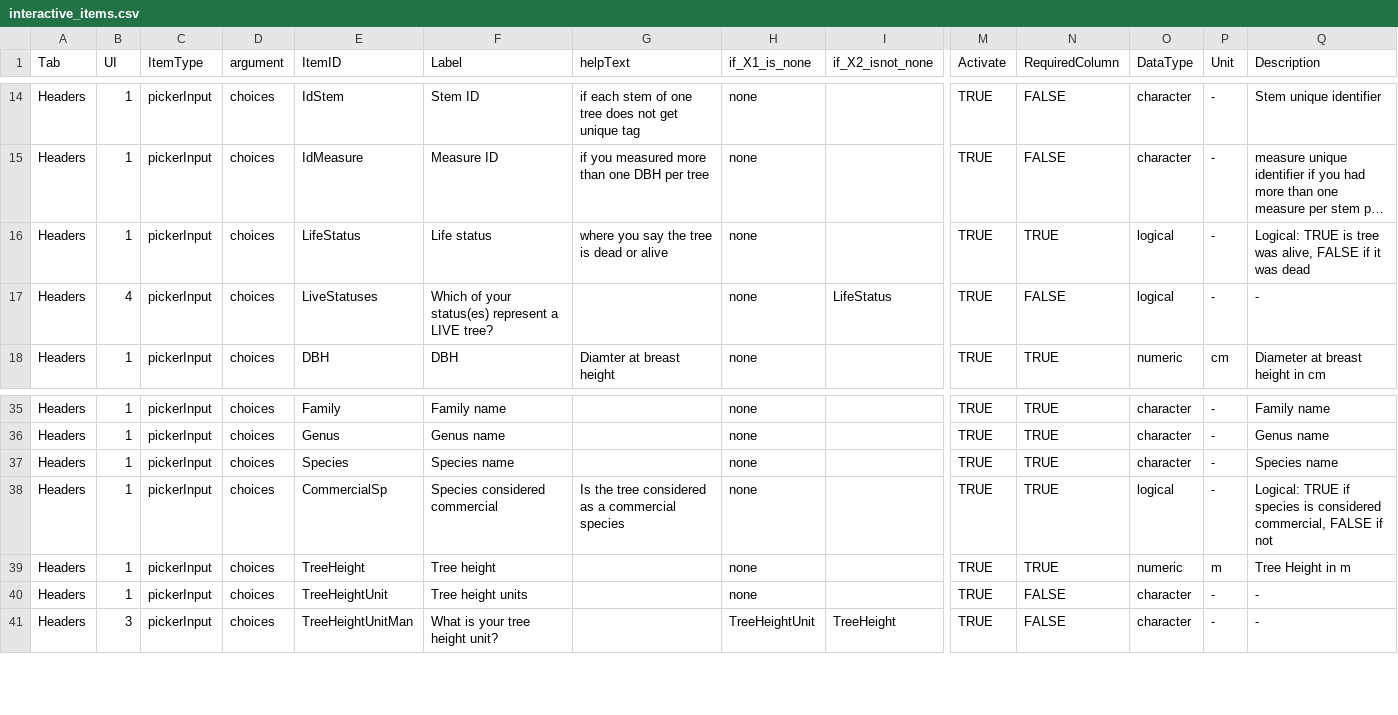
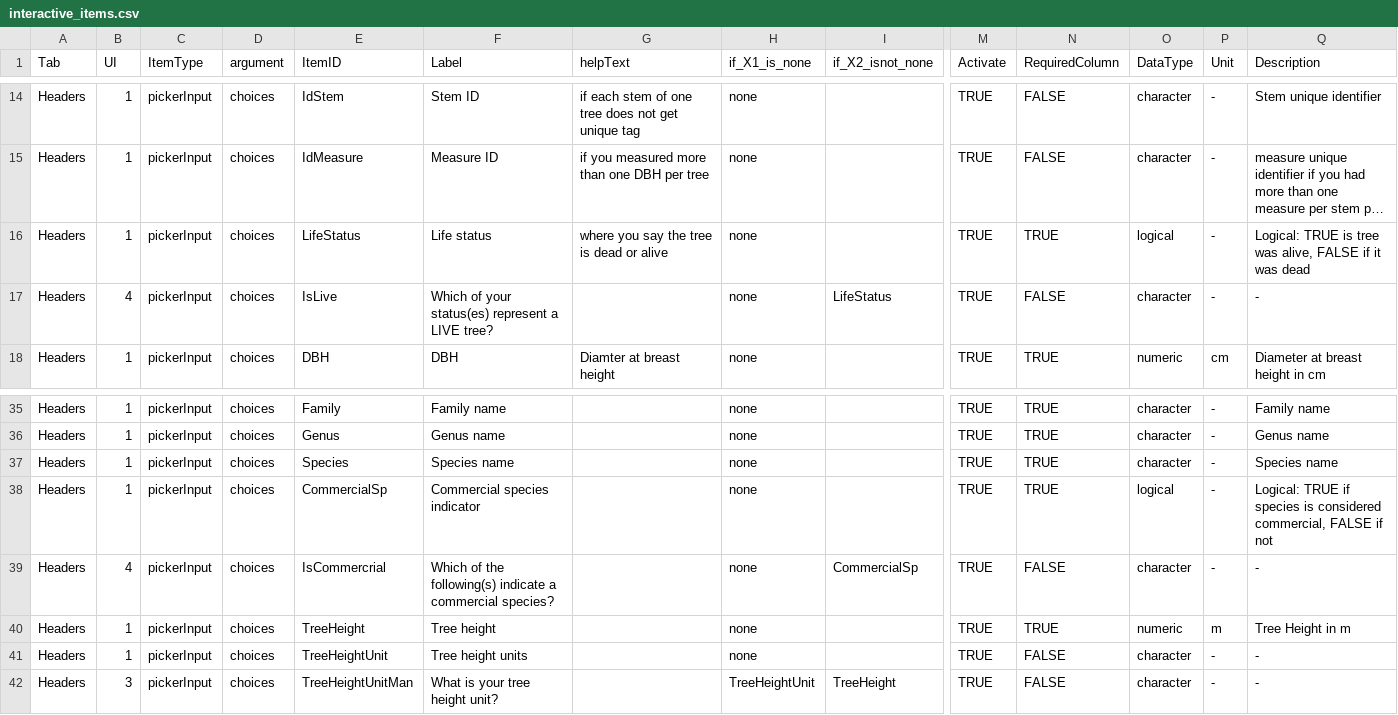
Before and after one commit to VincyaneBadouard/TreeData_broken, a CSV file: inst/app/data/interactive_items.csv, drawn as a sheet; only a part is shown, gaps mark what is left out; long unchanged cells end in …; rows hold the shown columns only; the diff names each change by its address in the sheet, - before the commit and + after, or states it on an @@ line.

Commit message:
deal with CommercialSp

```diff
--- a/inst/app/data/interactive_items.csv
+++ b/inst/app/data/interactive_items.csv
-E17 (ItemID): LiveStatuses
+E17 (ItemID): IsLive
-O17 (DataType): logical
+O17 (DataType): character
-F38 (Label): Species considered commercial
+F38 (Label): Commercial species indicator
-G38 (helpText): Is the tree considered as a commercial species
+G38 (helpText): (empty)
+row 39: Headers | 4 | pickerInput | choices | IsCommercrial | Which of the following(s) indicate a commercial species? |  | none | CommercialSp | TRUE | FALSE | character | - | -
```
Also changed, not shown: 8 other files.
